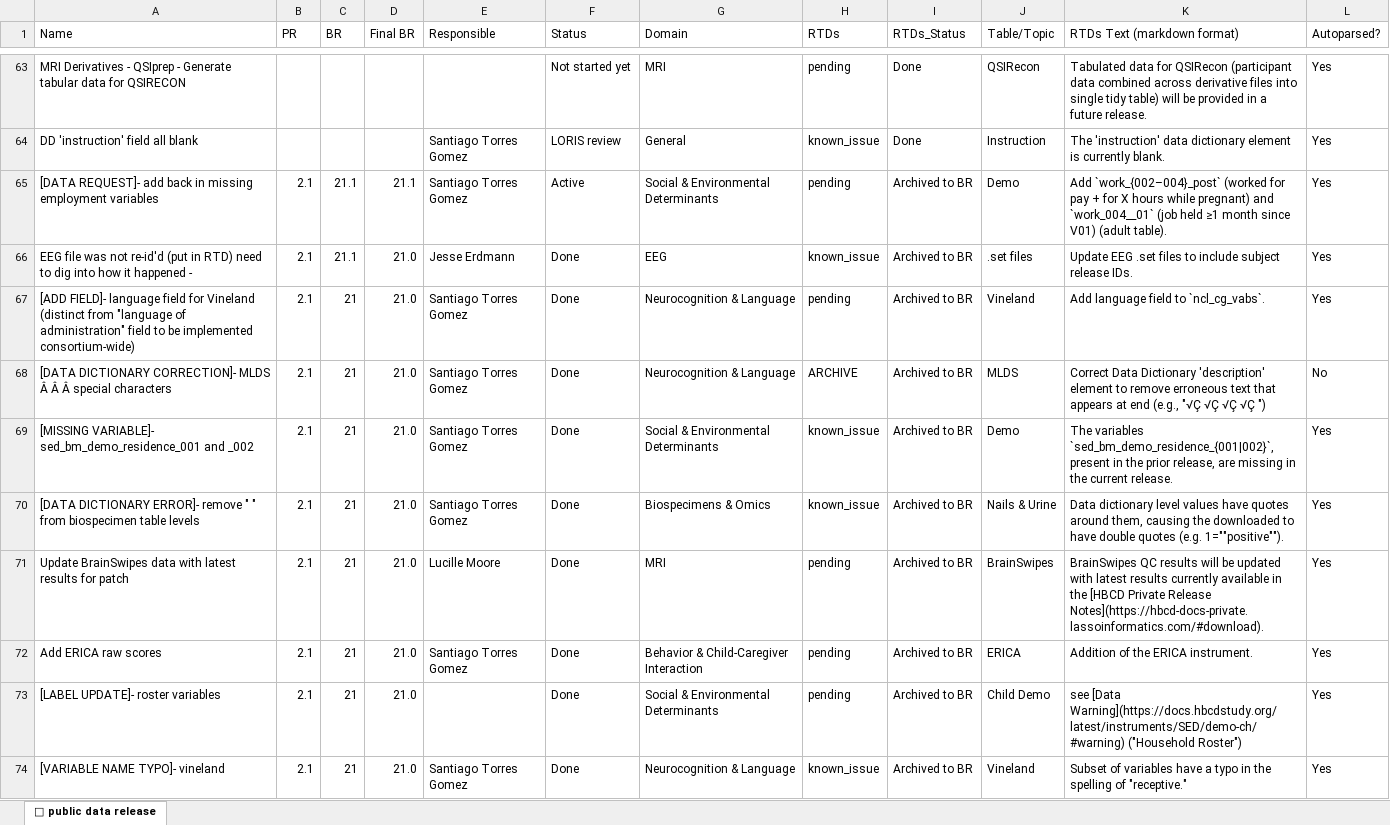
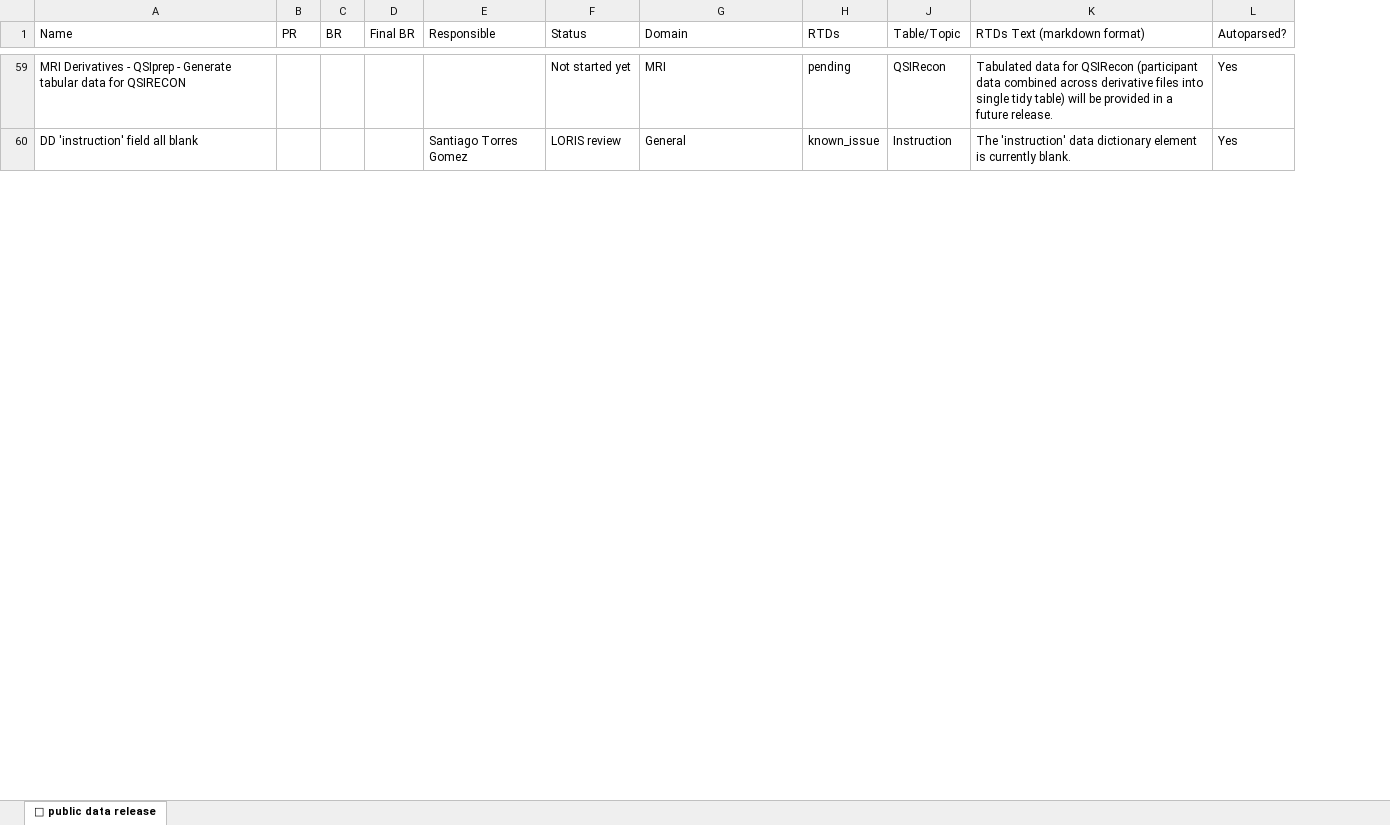
Before and after one commit to nbdc-datahub/hbcd-docs, an Excel workbook: tools/parse-issues/latest.xlsx, sheet 🤩 public data release, drawn as a sheet; only a part is shown, gaps mark what is left out; values as stored, in another font and other column widths than the file's, no cell formats; removed rows and columns are numbered as before the commit, all else as after; the diff covers the shown part only; the diff names each change by its address in the sheet, - before the commit and + after, or states it on an @@ line.

Commit message:
update known issues and erica

```diff
--- a/tools/parse-issues/latest.xlsx (sheet 🤩 public data release)
+++ b/tools/parse-issues/latest.xlsx (sheet 🤩 public data release)
@@ column I (RTDs_Status) hidden, rows 63-64: Done | Done @@
-row 65: [DATA REQUEST]- add back in missing employment variables | 2.1 | 21.1 | 21.1 | Santiago Torres Gomez | Active | Social & Environmental Determinants | pending | Archived to BR | Demo | Add `work_{002–004}_post` (worked for pay + for X hours while pregnant) and `work_004__01` (job held ≥1 month since V01) (adult table). | Yes
-row 66: EEG file was not re-id'd (put in RTD) need to dig into how it happened - | 2.1 | 21.1 | 21.0 | Jesse Erdmann | Done | EEG | known_issue | Archived to BR | .set files | Update EEG .set files to include subject release IDs. | Yes
-row 67: [ADD FIELD]- language field for Vineland (distinct from "language of administration" field to be implemented consortium-wide) | 2.1 | 21 | 21.0 | Santiago Torres Gomez | Done | Neurocognition & Language | pending | Archived to BR | Vineland | Add language field to `ncl_cg_vabs`. | Yes
-row 68: [DATA DICTIONARY CORRECTION]- MLDS Â Â Â special characters | 2.1 | 21 | 21.0 | Santiago Torres Gomez | Done | Neurocognition & Language | ARCHIVE | Archived to BR | MLDS | Correct Data Dictionary 'description' element to remove erroneous text that appears at end (e.g., "√Ç √Ç √Ç √Ç ") | No
-row 69: [MISSING VARIABLE]- sed_bm_demo_residence_001 and _002 | 2.1 | 21 | 21.0 | Santiago Torres Gomez | Done | Social & Environmental Determinants | known_issue | Archived to BR | Demo | The variables `sed_bm_demo_residence_{001|002}`, present in the prior release, are missing in the current release. | Yes
-row 70: [DATA DICTIONARY ERROR]- remove " " from biospecimen table levels | 2.1 | 21 | 21.0 | Santiago Torres Gomez | Done | Biospecimens & Omics | known_issue | Archived to BR | Nails & Urine | Data dictionary level values have quotes around them, causing the downloaded to have double quotes (e.g. 1=""positive""). | Yes
-row 71: Update BrainSwipes data with latest results for patch | 2.1 | 21 | 21.0 | Lucille Moore | Done | MRI | pending | Archived to BR | BrainSwipes | BrainSwipes QC results will be updated with latest results currently available in the [HBCD Private Release Notes](https://hbcd-docs-private.lassoinformatics.com/#download). | Yes
-row 72: Add ERICA raw scores | 2.1 | 21 | 21.0 | Santiago Torres Gomez | Done | Behavior & Child-Caregiver Interaction | pending | Archived to BR | ERICA | Addition of the ERICA instrument. | Yes
-row 73: [LABEL UPDATE]- roster variables | 2.1 | 21 | 21.0 |  | Done | Social & Environmental Determinants | pending | Archived to BR | Child Demo | see [Data Warning](https://docs.hbcdstudy.org/latest/instruments/SED/demo-ch/#warning) ("Household Roster") | Yes
-row 74: [VARIABLE NAME TYPO]- vineland | 2.1 | 21 | 21.0 | Santiago Torres Gomez | Done | Neurocognition & Language | known_issue | Archived to BR | Vineland | Subset of variables have a typo in the spelling of "receptive." | Yes
```
Also changed, not shown: 15 added rows, 31 removed rows and 75 edited cells elsewhere in this sheet, cell formats, 6 other files.
